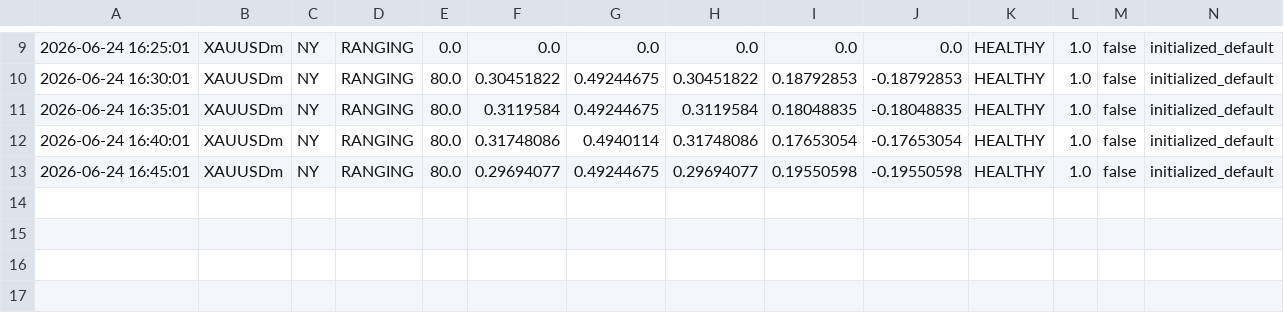
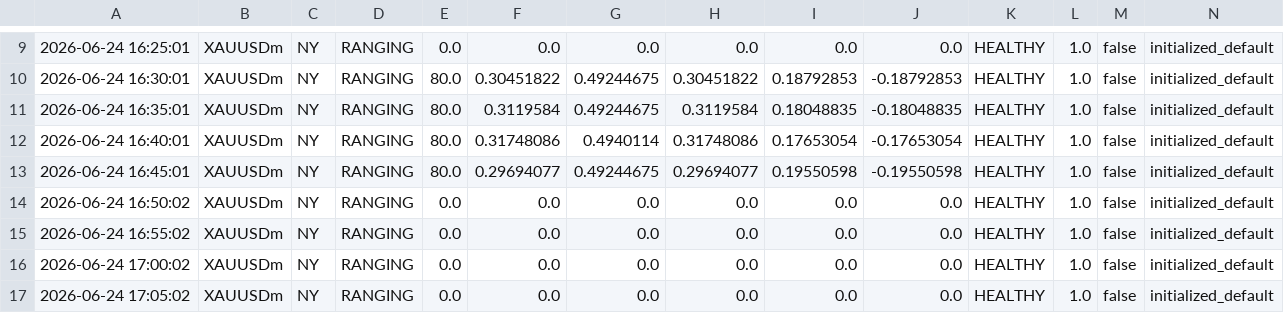
Before and after one commit to luziferzx-commits/tradePro, a CSV file: results/explanations.csv, drawn as a sheet; only a part is shown, gaps mark what is left out; rows hold the shown columns only; the diff names each change by its address in the sheet, - before the commit and + after, or states it on an @@ line.

```diff
--- a/results/explanations.csv
+++ b/results/explanations.csv
+row 14: 2026-06-24 16:50:02 | XAUUSDm | NY | RANGING | 0.0 | 0.0 | 0.0 | 0.0 | 0.0 | 0.0 | HEALTHY | 1.0 | false | initialized_default
+row 15: 2026-06-24 16:55:02 | XAUUSDm | NY | RANGING | 0.0 | 0.0 | 0.0 | 0.0 | 0.0 | 0.0 | HEALTHY | 1.0 | false | initialized_default
+row 16: 2026-06-24 17:00:02 | XAUUSDm | NY | RANGING | 0.0 | 0.0 | 0.0 | 0.0 | 0.0 | 0.0 | HEALTHY | 1.0 | false | initialized_default
+row 17: 2026-06-24 17:05:02 | XAUUSDm | NY | RANGING | 0.0 | 0.0 | 0.0 | 0.0 | 0.0 | 0.0 | HEALTHY | 1.0 | false | initialized_default
```
Also changed, not shown: 13 other files.
